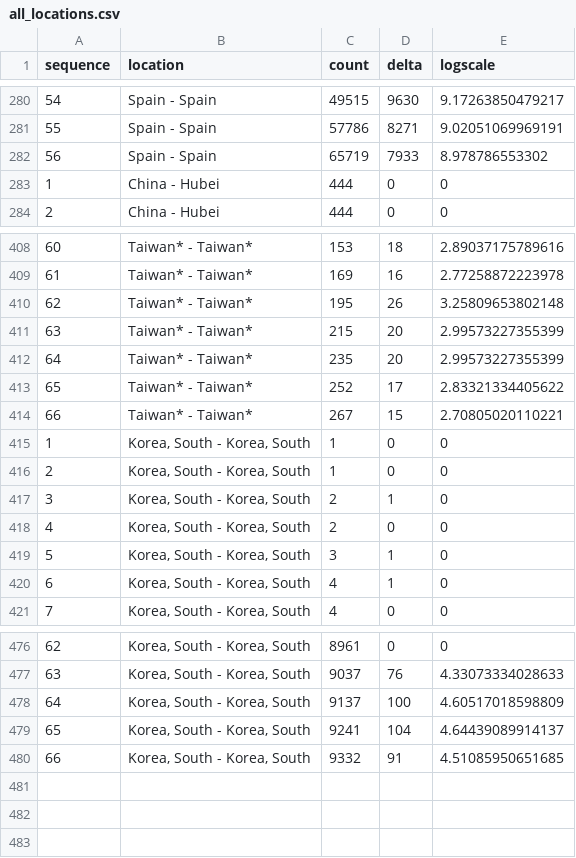
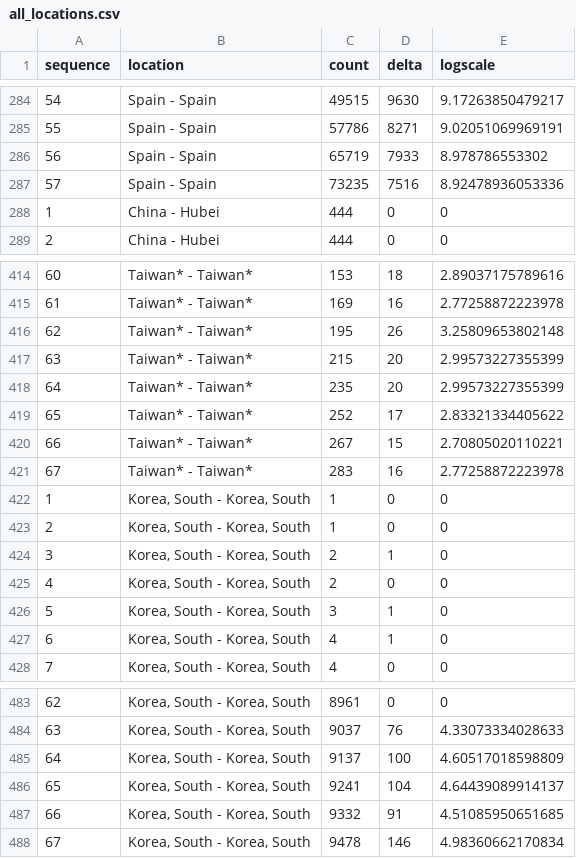
Before and after one commit to fractalbass/covid19, a CSV file: all_locations.csv, drawn as a sheet; only a part is shown, gaps mark what is left out; the diff covers the shown part only; the diff names each change by its address in the sheet, - before the commit and + after, or states it on an @@ line.

```diff
--- a/all_locations.csv
+++ b/all_locations.csv
+row 287: 57 | Spain - Spain | 73235 | 7516 | 8.92478936053336
+row 421: 67 | Taiwan* - Taiwan* | 283 | 16 | 2.77258872223978
+row 488: 67 | Korea, South - Korea, South | 9478 | 146 | 4.98360662170834
```
Also changed, not shown: 5 added rows and row numbers in column A elsewhere in this file, 5 other files.
